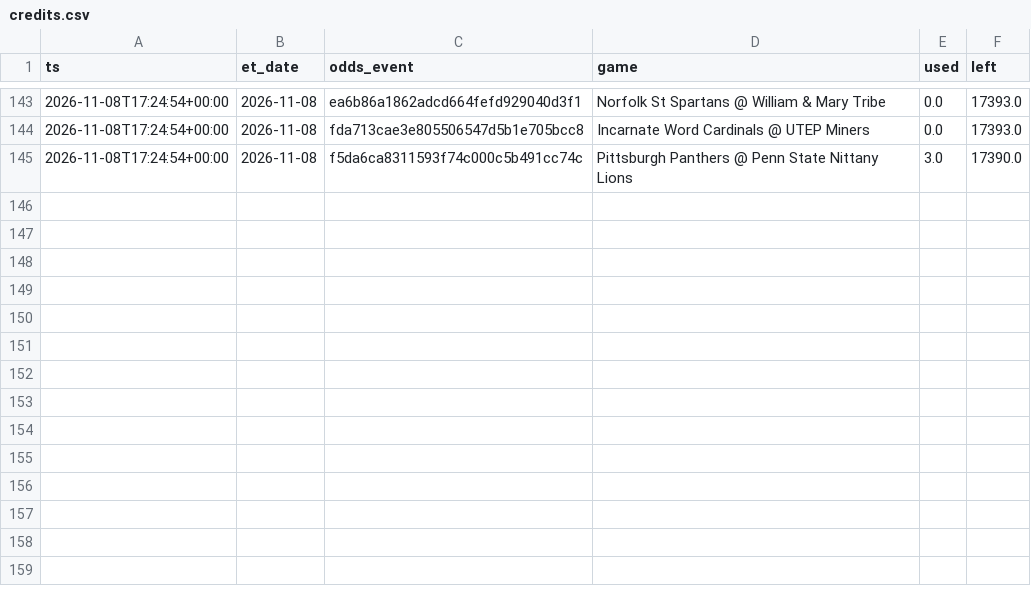
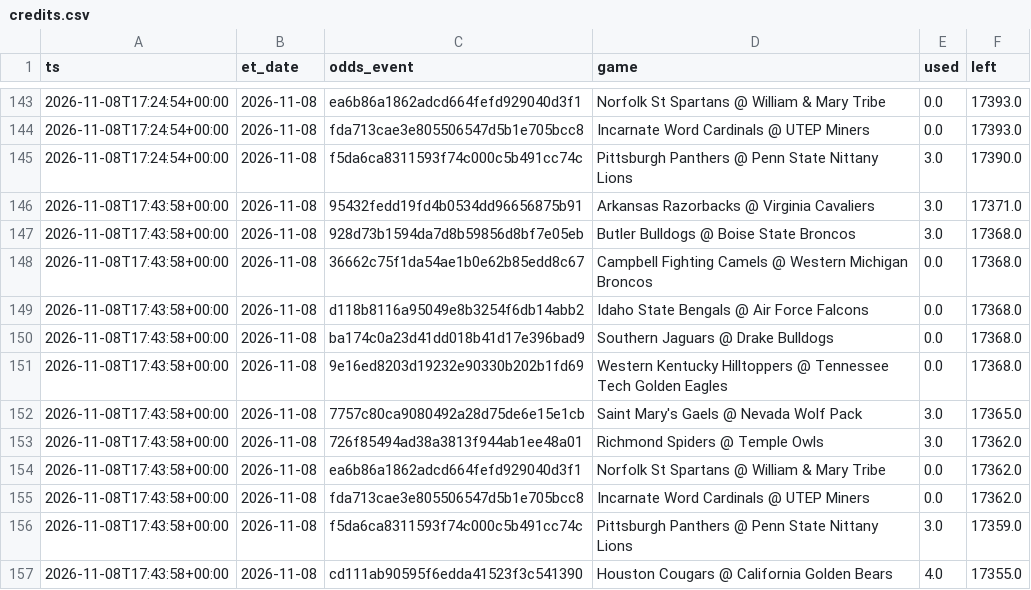
Before and after one commit to jlwin1995-alt/CBB, a CSV file: data/log/credits.csv, drawn as a sheet; only a part is shown, gaps mark what is left out.

```diff
--- a/data/log/credits.csv
+++ b/data/log/credits.csv
@@ -145 +145,13 @@ ts,et_date,odds_event,game,used,left
 2026-11-08T17:24:54+00:00,2026-11-08,f5da6ca8311593f74c000c5b491cc74c,Pittsburgh Panthers @ Penn State Nittany Lions,3.0,17390.0
+2026-11-08T17:43:58+00:00,2026-11-08,95432fedd19fd4b0534dd96656875b91,Arkansas Razorbacks @ Virginia Cavaliers,3.0,17371.0
+2026-11-08T17:43:58+00:00,2026-11-08,928d73b1594da7d8b59856d8bf7e05eb,Butler Bulldogs @ Boise State Broncos,3.0,17368.0
+2026-11-08T17:43:58+00:00,2026-11-08,36662c75f1da54ae1b0e62b85edd8c67,Campbell Fighting Camels @ Western Michigan Broncos,0.0,17368.0
+2026-11-08T17:43:58+00:00,2026-11-08,d118b8116a95049e8b3254f6db14abb2,Idaho State Bengals @ Air Force Falcons,0.0,17368.0
+2026-11-08T17:43:58+00:00,2026-11-08,ba174c0a23d41dd018b41d17e396bad9,Southern Jaguars @ Drake Bulldogs,0.0,17368.0
+2026-11-08T17:43:58+00:00,2026-11-08,9e16ed8203d19232e90330b202b1fd69,Western Kentucky Hilltoppers @ Tennessee Tech Golden Eagles,0.0,17368.0
+2026-11-08T17:43:58+00:00,2026-11-08,7757c80ca9080492a28d75de6e15e1cb,Saint Mary's Gaels @ Nevada Wolf Pack,3.0,17365.0
+2026-11-08T17:43:58+00:00,2026-11-08,726f85494ad38a3813f944ab1ee48a01,Richmond Spiders @ Temple Owls,3.0,17362.0
+2026-11-08T17:43:58+00:00,2026-11-08,ea6b86a1862adcd664fefd929040d3f1,Norfolk St Spartans @ William & Mary Tribe,0.0,17362.0
+2026-11-08T17:43:58+00:00,2026-11-08,fda713cae3e805506547d5b1e705bcc8,Incarnate Word Cardinals @ UTEP Miners,0.0,17362.0
+2026-11-08T17:43:58+00:00,2026-11-08,f5da6ca8311593f74c000c5b491cc74c,Pittsburgh Panthers @ Penn State Nittany Lions,3.0,17359.0
+2026-11-08T17:43:58+00:00,2026-11-08,cd111ab90595f6edda41523f3c541390,Houston Cougars @ California Golden Bears,4.0,17355.0
```
Also changed, not shown: data/log/lines_log.csv, data/log/proj_log.csv, 5 other files.
